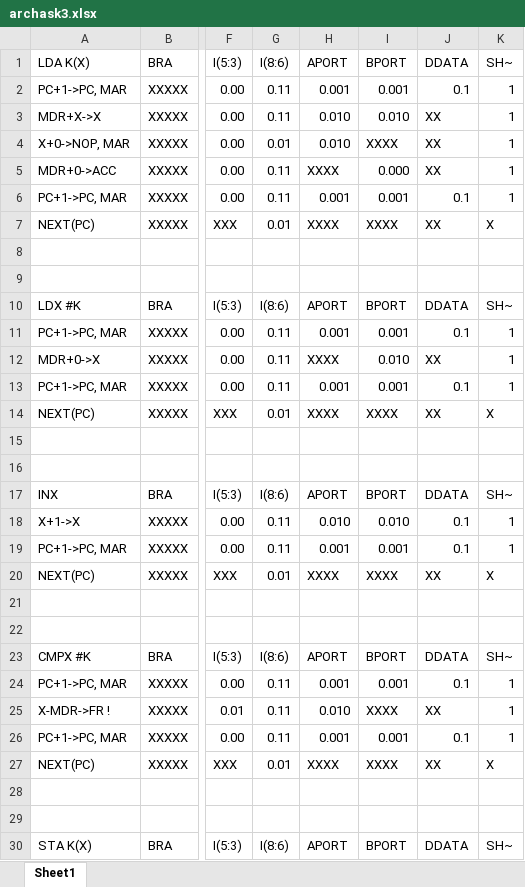
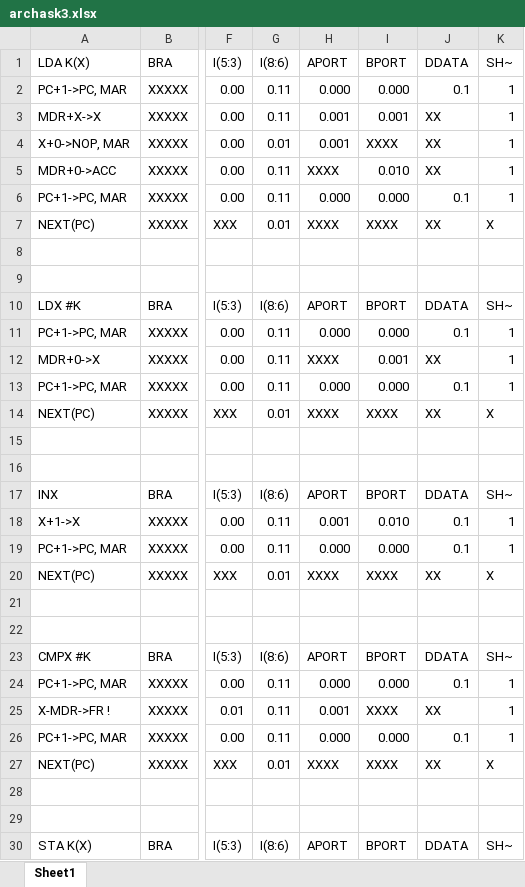
Before and after one commit to AlexStamKolaz/-, an Excel workbook: archask3.xlsx, sheet Sheet1, drawn as a sheet; only a part is shown, gaps mark what is left out; values as stored, in another font and other column widths than the file's, no borders; the diff covers the shown part only; the diff names each change by its address in the sheet, - before the commit and + after, or states it on an @@ line.

Commit message:
Add files via upload

```diff
--- a/archask3.xlsx (sheet Sheet1)
+++ b/archask3.xlsx (sheet Sheet1)
-H2 (APORT): 0.001
+H2 (APORT): 0.000
-I2 (BPORT): 0.001
+I2 (BPORT): 0.000
-H3:H4 (APORT): 0.010
+H3:H4 (APORT): 0.001
-I3 (BPORT): 0.010
+I3 (BPORT): 0.001
-I5 (BPORT): 0.000
+I5 (BPORT): 0.010
-H6 (APORT): 0.001
+H6 (APORT): 0.000
-I6 (BPORT): 0.001
+I6 (BPORT): 0.000
-H11 (APORT): 0.001
+H11 (APORT): 0.000
-I11 (BPORT): 0.001
+I11 (BPORT): 0.000
-I12 (BPORT): 0.010
+I12 (BPORT): 0.001
-H13 (APORT): 0.001
+H13 (APORT): 0.000
-I13 (BPORT): 0.001
+I13 (BPORT): 0.000
-H18 (APORT): 0.010
+H18 (APORT): 0.001
-H19 (APORT): 0.001
+H19 (APORT): 0.000
-I19 (BPORT): 0.001
+I19 (BPORT): 0.000
-H24 (APORT): 0.001
+H24 (APORT): 0.000
-I24 (BPORT): 0.001
+I24 (BPORT): 0.000
-H25 (APORT): 0.010
+H25 (APORT): 0.001
-H26 (APORT): 0.001
+H26 (APORT): 0.000
-I26 (BPORT): 0.001
+I26 (BPORT): 0.000
```
Also changed, not shown: 13 edited cells elsewhere in this sheet.
